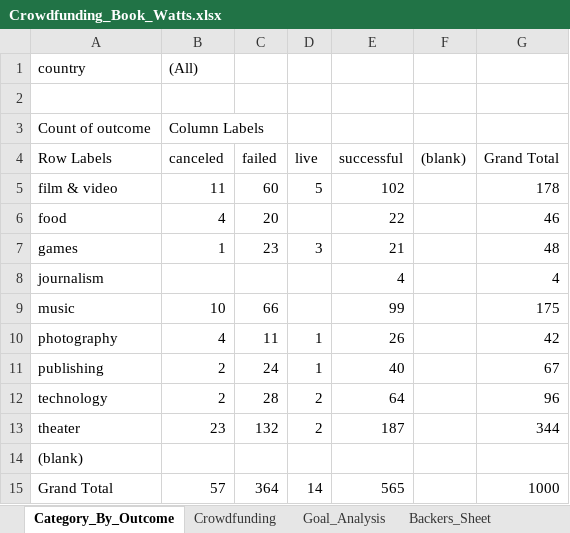
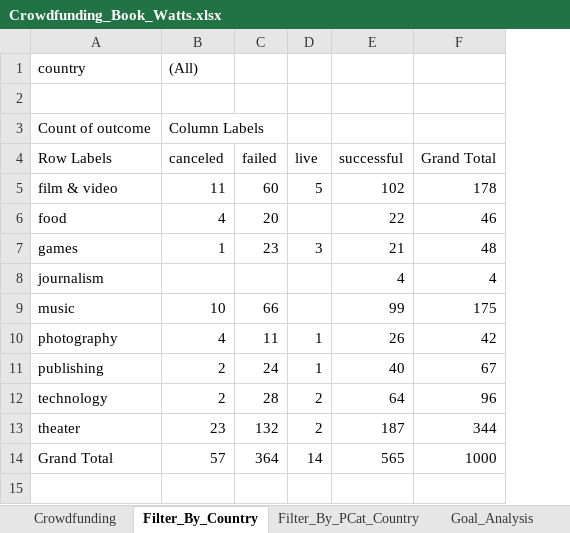
Before and after one commit to brittnwatts/gotigers, an Excel workbook: Crowdfunding_Book_Watts.xlsx, sheet Filter_By_Country, drawn as a sheet; values as stored, in another font and other column widths than the file's, no borders; charts and pictures not drawn; the diff names each change by its address in the sheet, - before the commit and + after, or states it on an @@ line.

```diff
--- a/Crowdfunding_Book_Watts.xlsx (sheet Filter_By_Country)
+++ b/Crowdfunding_Book_Watts.xlsx (sheet Filter_By_Country)
-sheet tab: Category_By_Outcome
+sheet tab: Filter_By_Country
@@ sheet tab order changed: Crowdfunding | Filter_By_Country | Filter_By_PCat_Country | Goal_Analysis @@
-column F ((blank)), empty
-row 14: (blank)
```
Also changed, not shown: sheet Backers_Sheet, sheet Filter_By_PCat_Country, sheet Sub-Category_By_Outcome, sheet Pivots_3, other sheet tabs, charts or pictures.
